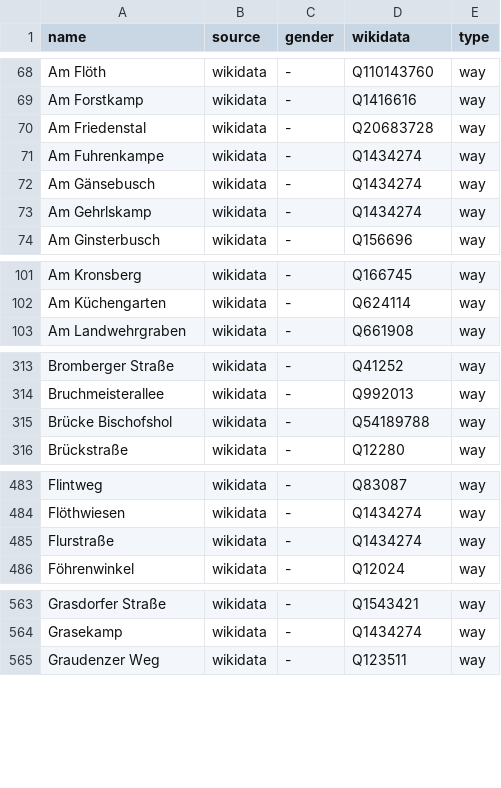
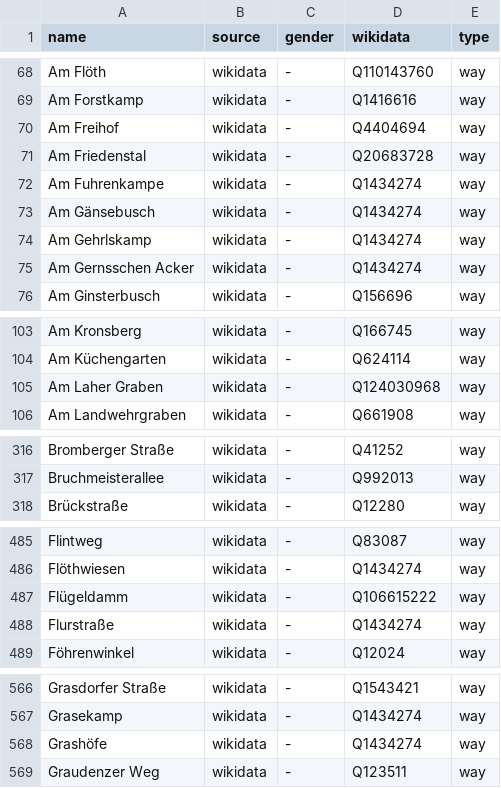
Before and after one commit to EqualStreetNames/equalstreetnames-hannover, a CSV file: data/gender.csv, drawn as a sheet; only a part is shown, gaps mark what is left out; removed rows and columns are numbered as before the commit, all else as after; the diff covers the shown part only; the diff names each change by its address in the sheet, - before the commit and + after, or states it on an @@ line.

```diff
--- a/data/gender.csv
+++ b/data/gender.csv
+row 70: Am Freihof | wikidata | - | Q4404694 | way
+row 75: Am Gernsschen Acker | wikidata | - | Q1434274 | way
+row 105: Am Laher Graben | wikidata | - | Q124030968 | way
-row 315: Brücke Bischofshol | wikidata | - | Q54189788 | way
+row 487: Flügeldamm | wikidata | - | Q106615222 | way
+row 568: Grashöfe | wikidata | - | Q1434274 | way
```
Also changed, not shown: 3 added rows and 1 edited cell elsewhere in this file, data/other.csv, 4 other files.
